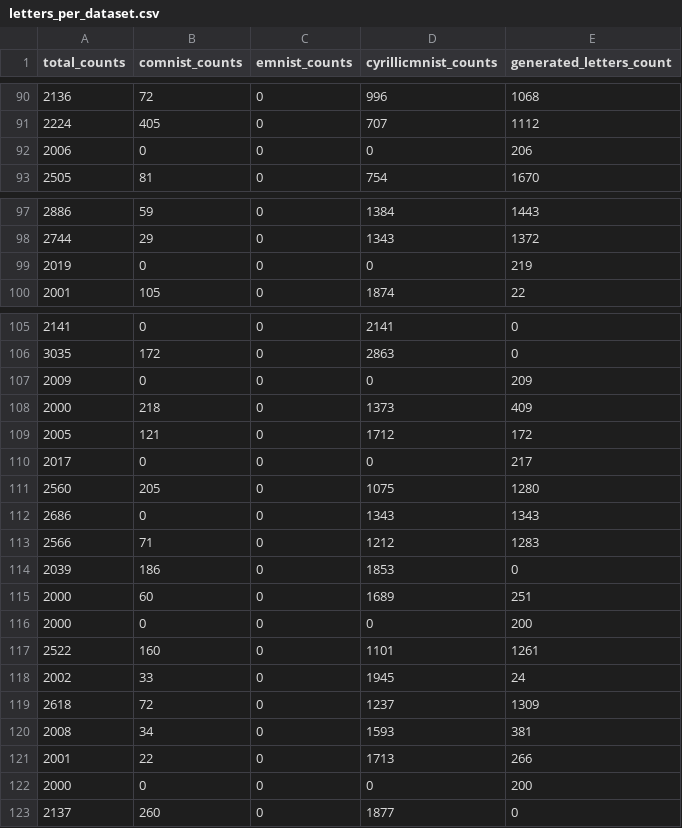
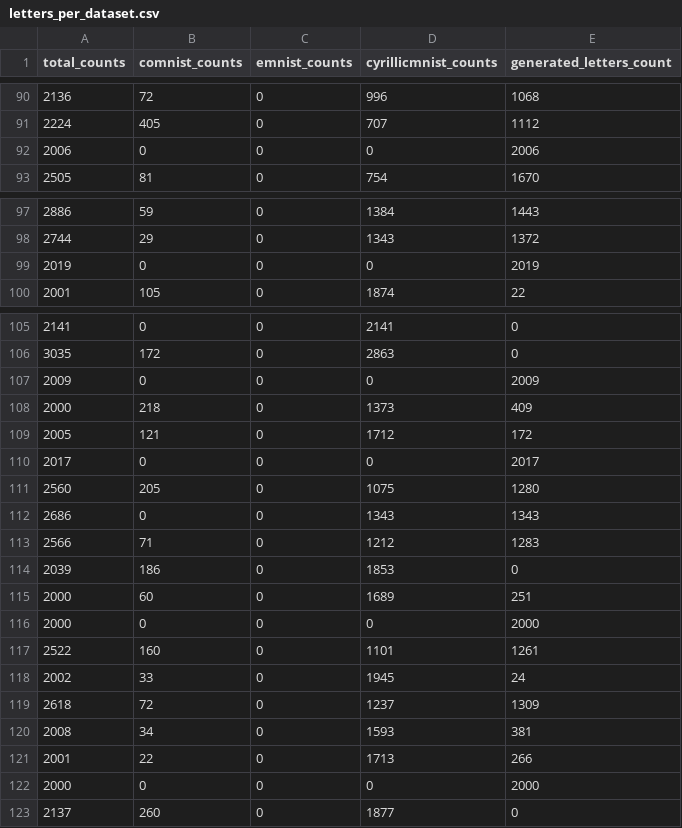
Before and after one commit to neshko31/Handwriting-OCR, a CSV file: model/letters_per_dataset.csv, drawn as a sheet; only a part is shown, gaps mark what is left out; the diff covers the shown part only.

```diff
--- a/model/letters_per_dataset.csv
+++ b/model/letters_per_dataset.csv
@@ -91,3 +91,3 @@ total_counts,comnist_counts,emnist_counts,cyrillicmnist_counts,generated_letters
 2224,405,0,707,1112
-2006,0,0,0,206
+2006,0,0,0,2006
 2505,81,0,754,1670
@@ -98,3 +98,3 @@ total_counts,comnist_counts,emnist_counts,cyrillicmnist_counts,generated_letters
 2744,29,0,1343,1372
-2019,0,0,0,219
+2019,0,0,0,2019
 2001,105,0,1874,22
@@ -106,6 +106,6 @@ total_counts,comnist_counts,emnist_counts,cyrillicmnist_counts,generated_letters
 3035,172,0,2863,0
-2009,0,0,0,209
+2009,0,0,0,2009
 2000,218,0,1373,409
 2005,121,0,1712,172
-2017,0,0,0,217
+2017,0,0,0,2017
 2560,205,0,1075,1280
@@ -115,3 +115,3 @@ total_counts,comnist_counts,emnist_counts,cyrillicmnist_counts,generated_letters
 2000,60,0,1689,251
-2000,0,0,0,200
+2000,0,0,0,2000
 2522,160,0,1101,1261
@@ -121,3 +121,3 @@ total_counts,comnist_counts,emnist_counts,cyrillicmnist_counts,generated_letters
 2001,22,0,1713,266
-2000,0,0,0,200
+2000,0,0,0,2000
 2137,260,0,1877,0
```
Also changed, not shown: 15 edited cells elsewhere in this file, 8 other files.
